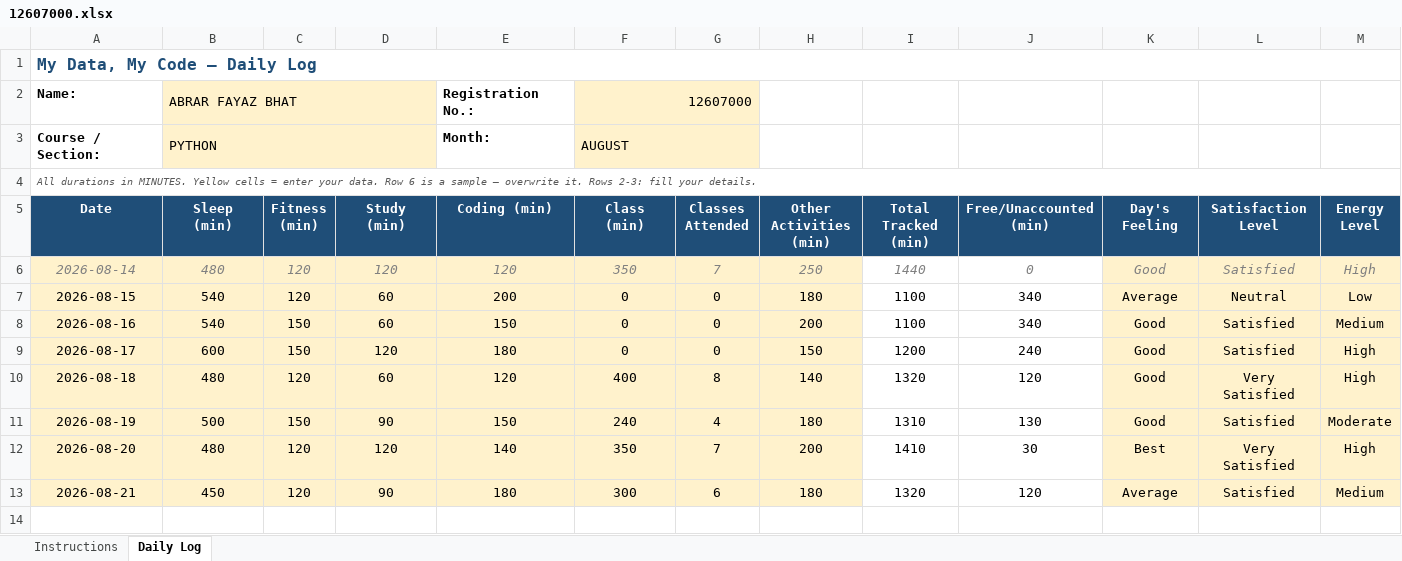
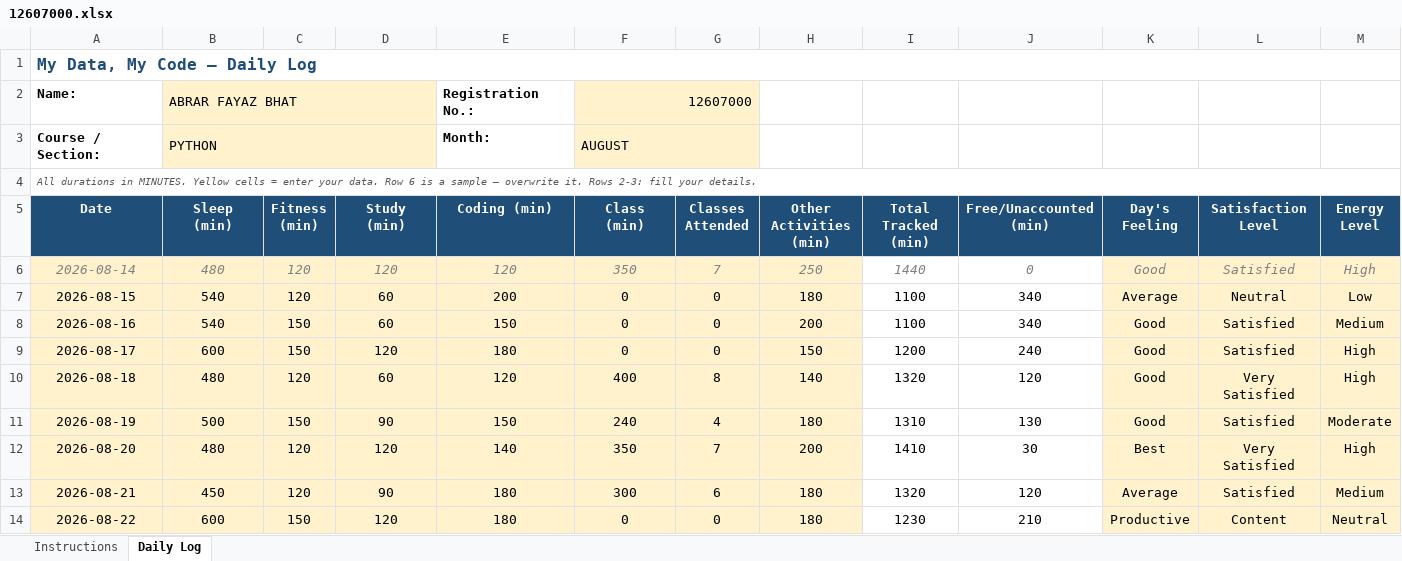
Before and after one commit to AbrarFayazBhat/12607000-Abrar-Fayaz-Bhat, an Excel workbook: 12607000.xlsx, sheet Daily Log, drawn as a sheet; only a part is shown; values as stored, in another font and other column widths than the file's, no borders; conditional formats not drawn; rows hold the shown columns only; the diff names each change by its address in the sheet, - before the commit and + after, or states it on an @@ line.

Commit message:
Day 8

```diff
--- a/12607000.xlsx (sheet Daily Log)
+++ b/12607000.xlsx (sheet Daily Log)
+row 14: 2026-08-22 | 600 | 150 | 120 | 180 | 0 | 0 | 180 | 1230 | 210 | Productive | Content | Neutral
```
